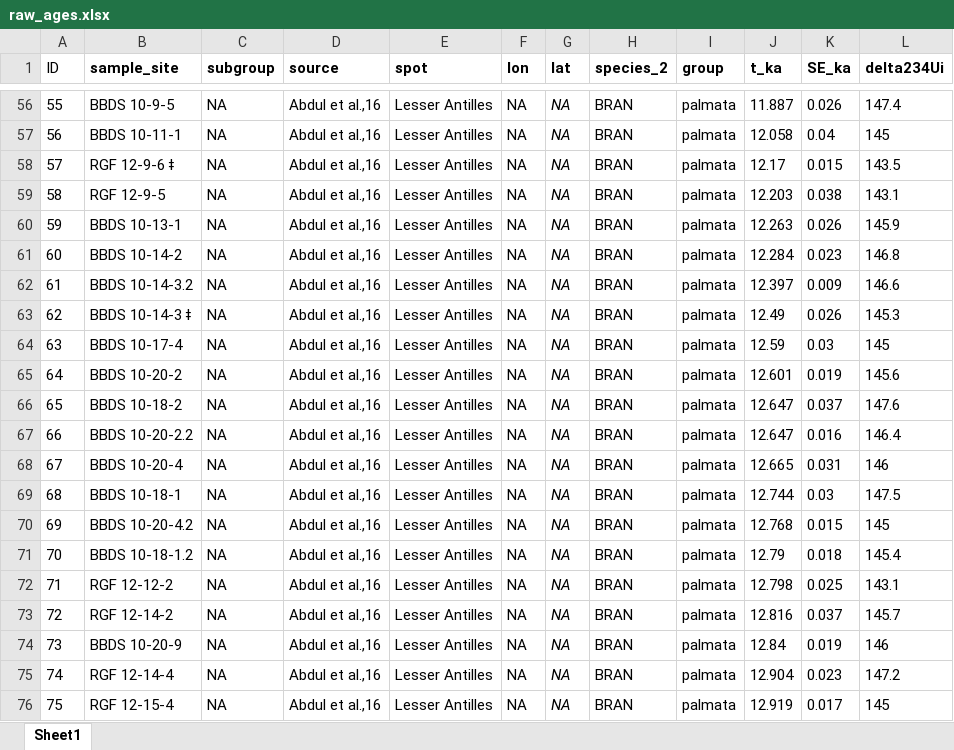
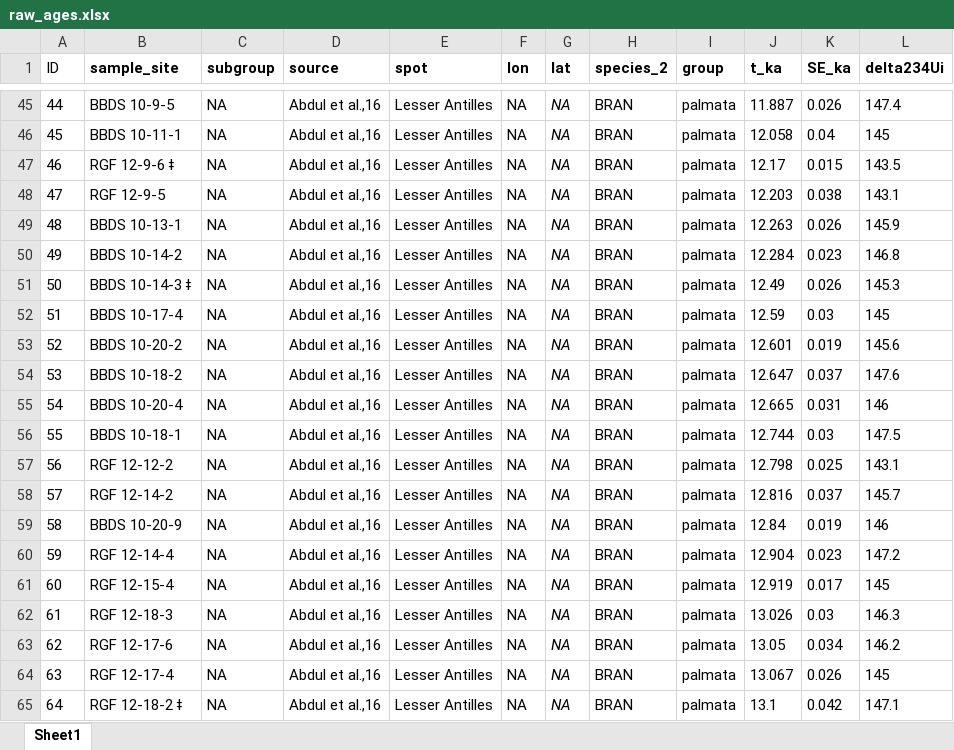
Before and after one commit to AlexisMedina2019/acroporid-centennial-gap-analysis, an Excel workbook: raw_ages.xlsx, sheet Sheet1, drawn as a sheet; only a part is shown, gaps mark what is left out; the shorter side is filled out with more unchanged rows; values as stored, in another font and other column widths than the file's, no borders; conditional formats not drawn; removed rows and columns are numbered as before the commit, all else as after; the diff covers the shown part only; the diff names each change by its address in the sheet, - before the commit and + after, or states it on an @@ line.

```diff
--- a/raw_ages.xlsx (sheet Sheet1)
+++ b/raw_ages.xlsx (sheet Sheet1)
@@ column A (ID) renumbered from row 13 down @@
-row 62: 61 | BBDS 10-14-3.2 | NA | Abdul et al.,16 | Lesser Antilles | NA | NA | BRAN | palmata | 12.397 | 0.009 | 146.6
-row 67: 66 | BBDS 10-20-2.2 | NA | Abdul et al.,16 | Lesser Antilles | NA | NA | BRAN | palmata | 12.647 | 0.016 | 146.4
-row 70: 69 | BBDS 10-20-4.2 | NA | Abdul et al.,16 | Lesser Antilles | NA | NA | BRAN | palmata | 12.768 | 0.015 | 145
-row 71: 70 | BBDS 10-18-1.2 | NA | Abdul et al.,16 | Lesser Antilles | NA | NA | BRAN | palmata | 12.79 | 0.018 | 145.4
```
Also changed, not shown: 1 added row and 21 removed rows elsewhere in this sheet, 13 other files.
